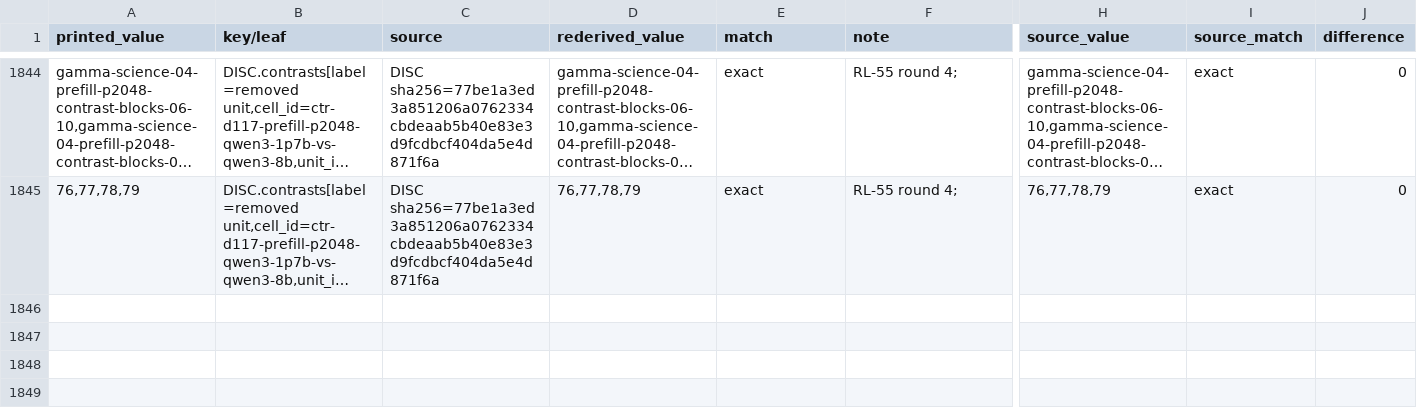
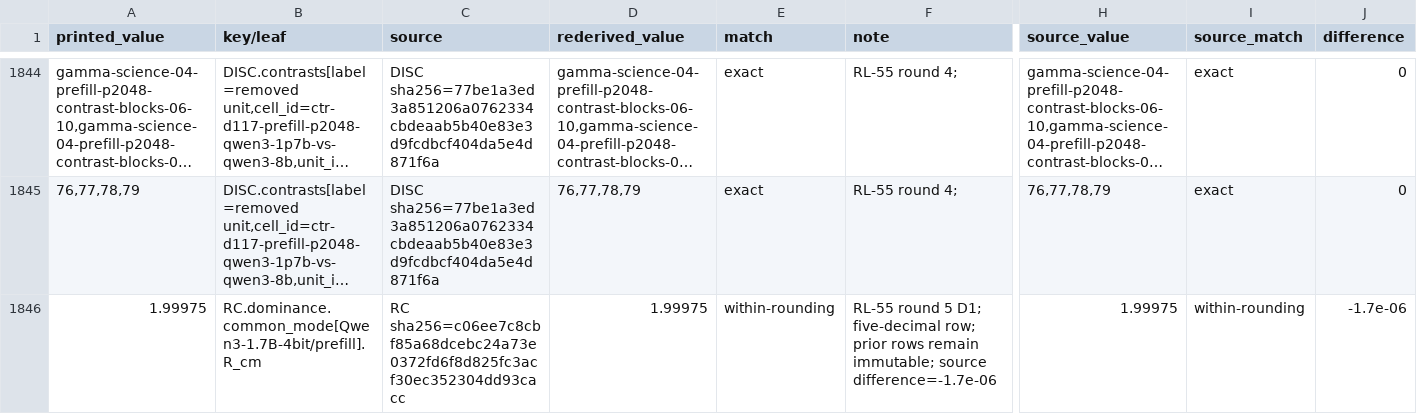
Before and after one commit to mpmdw/JouleWise, a TSV file: docs/analysis/b5/rederivation.tsv, drawn as a sheet; only a part is shown, gaps mark what is left out; long unchanged cells end in …; rows hold the shown columns only; the diff names each change by its address in the sheet, - before the commit and + after, or states it on an @@ line.

```diff
--- a/docs/analysis/b5/rederivation.tsv
+++ b/docs/analysis/b5/rederivation.tsv
+row 1846: 1.99975 | RC.dominance.common_mode[Qwen3-1.7B-4bit/prefill].R_cm | RC sha256=c06ee7c8cbf85a68dcebc24a73e0372fd6f8d825fc3acf30ec352304dd93cacc | 1.99975 | within-rounding | RL-55 round 5 D1; five-decimal row; prior rows remain immutable; source difference=-1.7e-06 | 1.99975 | within-rounding | -1.7e-06
```
Also changed, not shown: docs/analysis/b5/fill_coverage.tsv, 7 other files.
